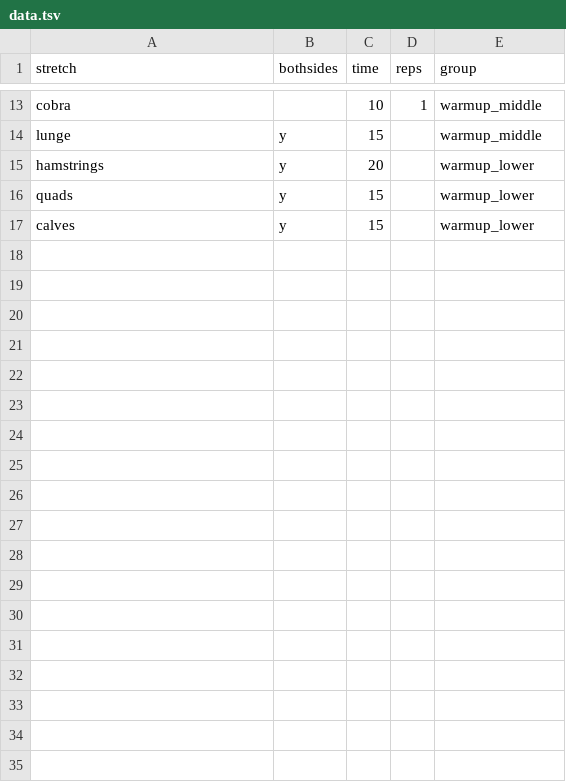
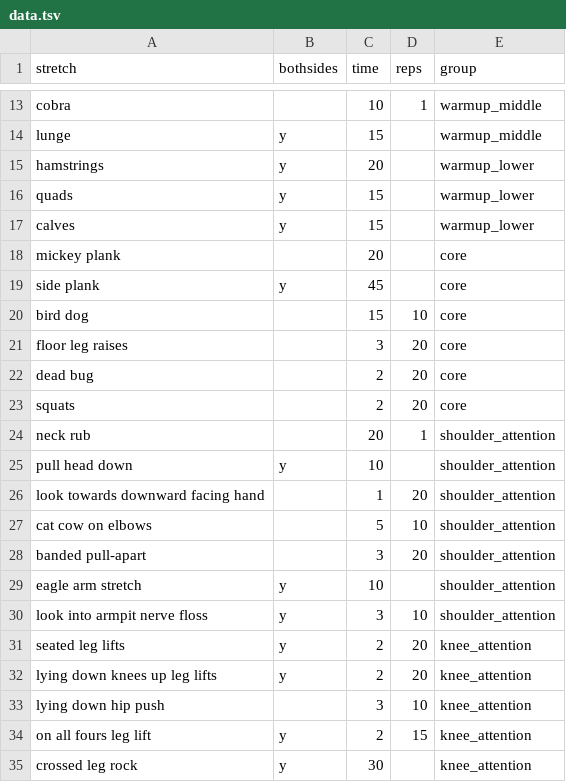
Before and after one commit to hellophia/hellophia.github.io, a TSV file: exercise friend/data.tsv, drawn as a sheet; only a part is shown, gaps mark what is left out; the diff names each change by its address in the sheet, - before the commit and + after, or states it on an @@ line.

Commit message:
updated data

```diff
--- a/exercise friend/data.tsv
+++ b/exercise friend/data.tsv
+row 18: mickey plank |  | 20 |  | core
+row 19: side plank | y | 45 |  | core
+row 20: bird dog |  | 15 | 10 | core
+row 21: floor leg raises |  | 3 | 20 | core
+row 22: dead bug |  | 2 | 20 | core
+row 23: squats |  | 2 | 20 | core
+row 24: neck rub |  | 20 | 1 | shoulder_attention
+row 25: pull head down | y | 10 |  | shoulder_attention
+row 26: look towards downward facing hand |  | 1 | 20 | shoulder_attention
+row 27: cat cow on elbows |  | 5 | 10 | shoulder_attention
+row 28: banded pull-apart |  | 3 | 20 | shoulder_attention
+row 29: eagle arm stretch | y | 10 |  | shoulder_attention
+row 30: look into armpit nerve floss | y | 3 | 10 | shoulder_attention
+row 31: seated leg lifts | y | 2 | 20 | knee_attention
+row 32: lying down knees up leg lifts | y | 2 | 20 | knee_attention
+row 33: lying down hip push |  | 3 | 10 | knee_attention
+row 34: on all fours leg lift | y | 2 | 15 | knee_attention
+row 35: crossed leg rock | y | 30 |  | knee_attention
```
Also changed, not shown: 1 other file.
